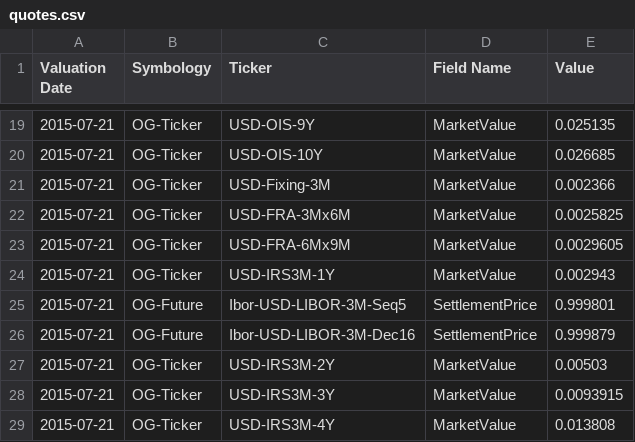
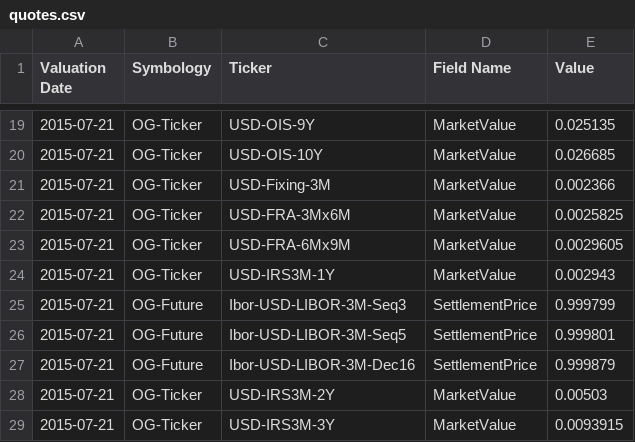
Before and after one commit to OpenGamma/Strata, a CSV file: examples/src/main/resources/example-calibration/quotes/quotes.csv, drawn as a sheet; only a part is shown, gaps mark what is left out; the shorter side is filled out with more unchanged rows; the diff names each change by its address in the sheet, - before the commit and + after, or states it on an @@ line.

Commit message:
Handle curve node clash (#1208)
Add `CurveNodeDateOrder` to capture and handle clashes

```diff
--- a/examples/src/main/resources/example-calibration/quotes/quotes.csv
+++ b/examples/src/main/resources/example-calibration/quotes/quotes.csv
+row 25: 2015-07-21 | OG-Future | Ibor-USD-LIBOR-3M-Seq3 | SettlementPrice | 0.999799
```
Also changed, not shown: 47 other files.
